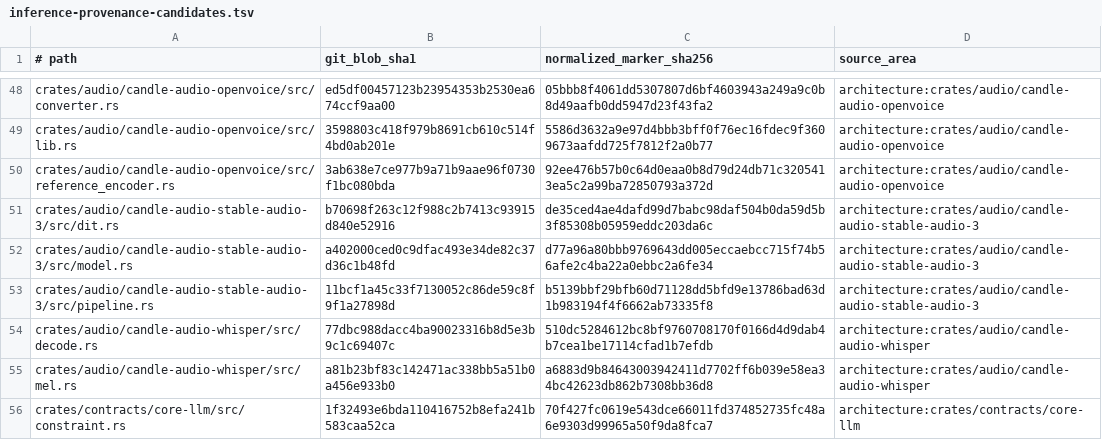
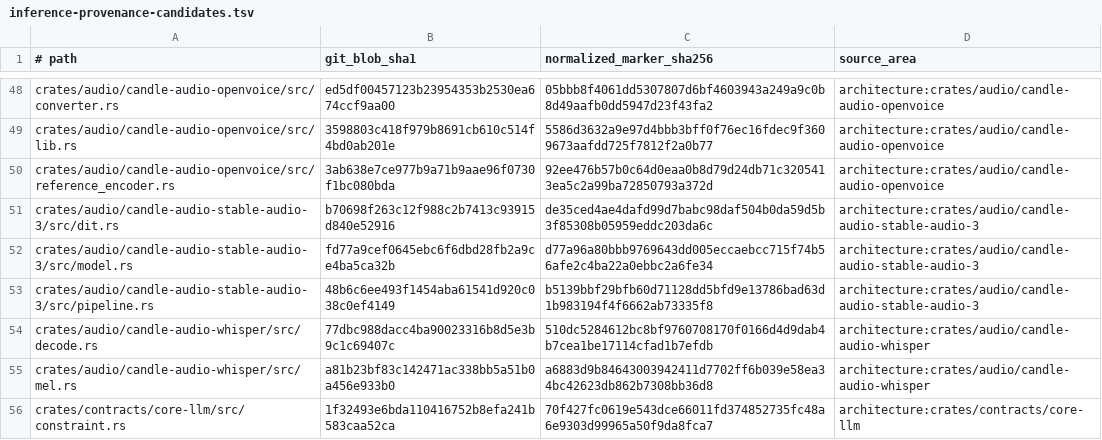
Before and after one commit to SceneWorks/SceneWorks, a TSV file: config/inference-provenance-candidates.tsv, drawn as a sheet; only a part is shown, gaps mark what is left out.

Commit message:
chore(provenance): audit pinned inference revision
Signed-off-by: Michael Trefry <michael@trefry.net>

```diff
--- a/config/inference-provenance-candidates.tsv
+++ b/config/inference-provenance-candidates.tsv
@@ -51,4 +51,4 @@ crates/audio/candle-audio-openvoice/src/reference_encoder.rs	3ab638e7ce977b9a71b
 crates/audio/candle-audio-stable-audio-3/src/dit.rs	b70698f263c12f988c2b7413c93915d840e52916	de35ced4ae4dafd99d7babc98daf504b0da59d5b3f85308b05959eddc203da6c	architecture:crates/audio/candle-audio-stable-audio-3
-crates/audio/candle-audio-stable-audio-3/src/model.rs	a402000ced0c9dfac493e34de82c37d36c1b48fd	d77a96a80bbb9769643dd005eccaebcc715f74b56afe2c4ba22a0ebbc2a6fe34	architecture:crates/audio/candle-audio-stable-audio-3
-crates/audio/candle-audio-stable-audio-3/src/pipeline.rs	11bcf1a45c33f7130052c86de59c8f9f1a27898d	b5139bbf29bfb60d71128dd5bfd9e13786bad63d1b983194f4f6662ab73335f8	architecture:crates/audio/candle-audio-stable-audio-3
+crates/audio/candle-audio-stable-audio-3/src/model.rs	fd77a9cef0645ebc6f6dbd28fb2a9ce4ba5ca32b	d77a96a80bbb9769643dd005eccaebcc715f74b56afe2c4ba22a0ebbc2a6fe34	architecture:crates/audio/candle-audio-stable-audio-3
+crates/audio/candle-audio-stable-audio-3/src/pipeline.rs	48b6c6ee493f1454aba61541d920c038c0ef4149	b5139bbf29bfb60d71128dd5bfd9e13786bad63d1b983194f4f6662ab73335f8	architecture:crates/audio/candle-audio-stable-audio-3
 crates/audio/candle-audio-whisper/src/decode.rs	77dbc988dacc4ba90023316b8d5e3b9c1c69407c	510dc5284612bc8bf9760708170f0166d4d9dab4b7cea1be17114cfad1b7efdb	architecture:crates/audio/candle-audio-whisper
```
Also changed, not shown: 1 other file.
